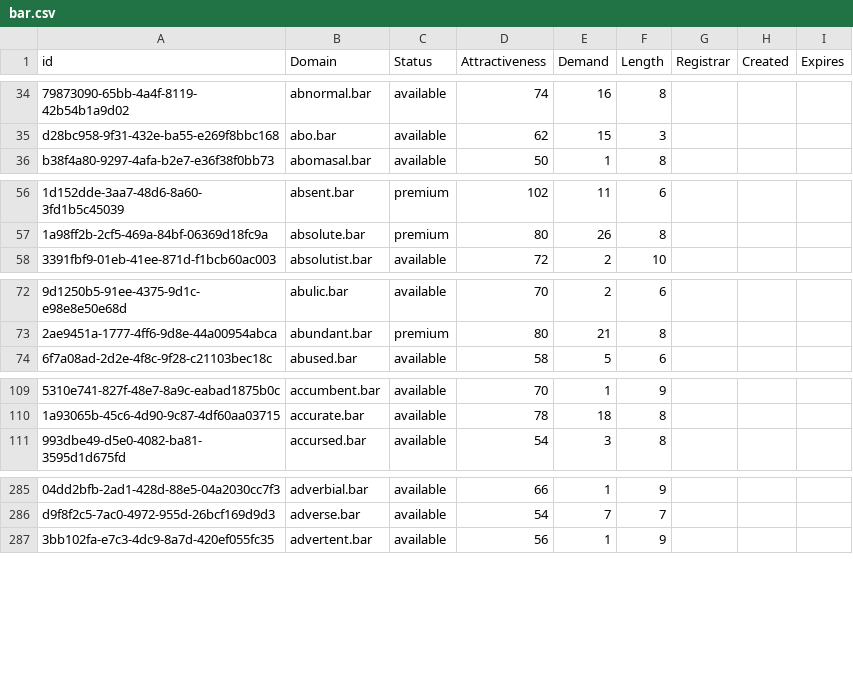
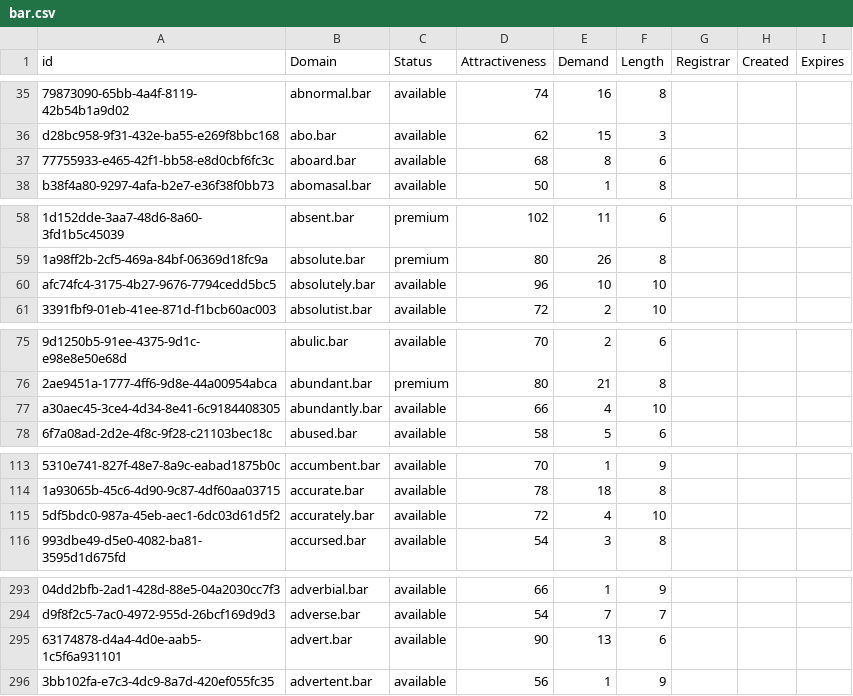
Before and after one commit to UniqueDomains/bar-oneword-domains, a CSV file: bar.csv, drawn as a sheet; only a part is shown, gaps mark what is left out; the diff covers the shown part only; the diff names each change by its address in the sheet, - before the commit and + after, or states it on an @@ line.

```diff
--- a/bar.csv
+++ b/bar.csv
+row 37: 77755933-e465-42f1-bb58-e8d0cbf6fc3c | aboard.bar | available | 68 | 8 | 6
+row 60: afc74fc4-3175-4b27-9676-7794cedd5bc5 | absolutely.bar | available | 96 | 10 | 10
+row 77: a30aec45-3ce4-4d34-8e41-6c9184408305 | abundantly.bar | available | 66 | 4 | 10
+row 115: 5df5bdc0-987a-45eb-aec1-6dc03d61d5f2 | accurately.bar | available | 72 | 4 | 10
+row 295: 63174878-d4a4-4d0e-aab5-1c5f6a931101 | advert.bar | available | 90 | 13 | 6
```
Also changed, not shown: 26 added rows and 1 edited cell elsewhere in this file, 2 other files.
